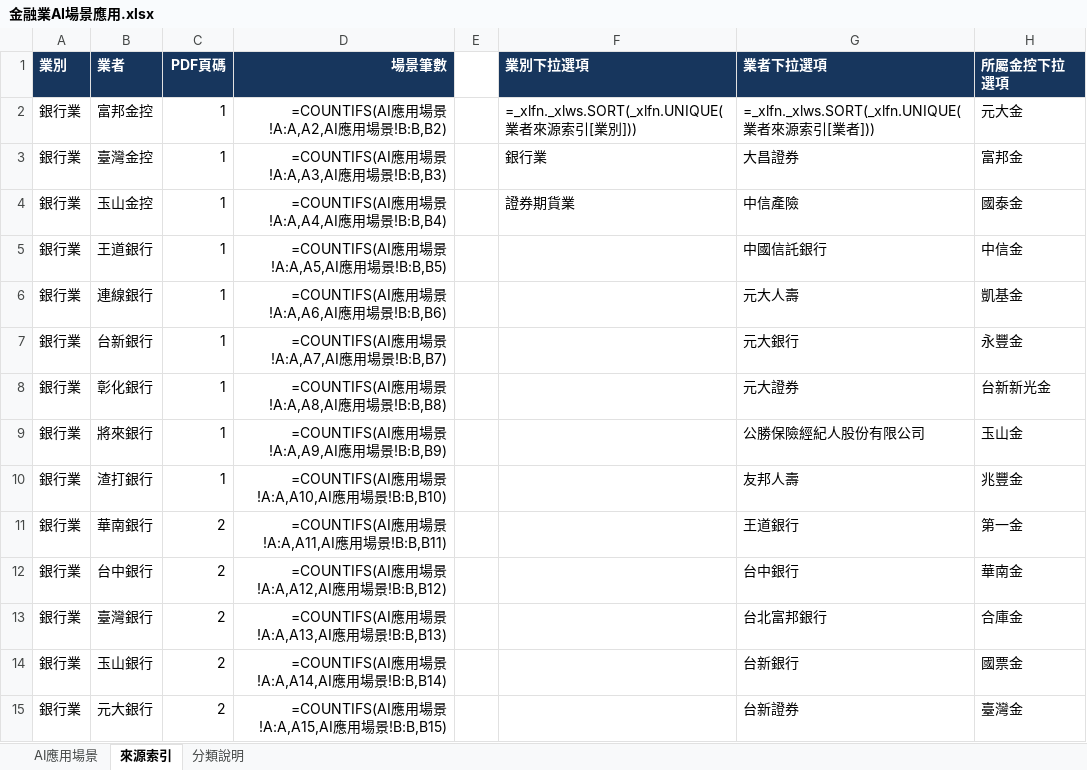
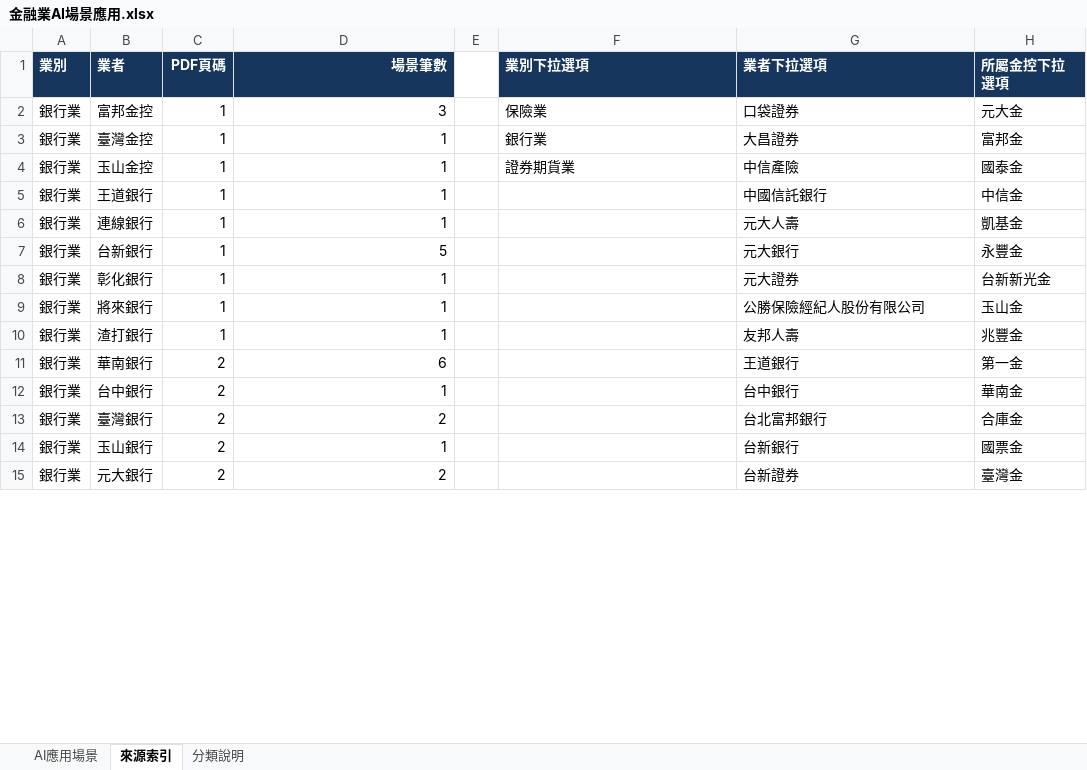
Before and after one commit to dewey1204/tw-financial-ai-race, an Excel workbook: 金融業AI場景應用.xlsx, sheet 來源索引, drawn as a sheet; only a part is shown; values as stored, in another font and other column widths than the file's, no borders; formulas without a stored value are shown as written; table styles not drawn; the diff covers the shown part only; the diff names each change by its address in the sheet, - before the commit and + after, or states it on an @@ line.

Commit message:
更新場景判斷

```diff
--- a/金融業AI場景應用.xlsx (sheet 來源索引)
+++ b/金融業AI場景應用.xlsx (sheet 來源索引)
-D2 (場景筆數): =COUNTIFS(AI應用場景!A:A,A2,AI應用場景!B:B,B2)
+D2 (場景筆數): 3
-F2 (業別下拉選項): =_xlfn._xlws.SORT(_xlfn.UNIQUE(業者來源索引[業別]))
+F2 (業別下拉選項): 保險業
-G2 (業者下拉選項): =_xlfn._xlws.SORT(_xlfn.UNIQUE(業者來源索引[業者]))
+G2 (業者下拉選項): 口袋證券
-D3 (場景筆數): =COUNTIFS(AI應用場景!A:A,A3,AI應用場景!B:B,B3)
+D3 (場景筆數): 1
-D4 (場景筆數): =COUNTIFS(AI應用場景!A:A,A4,AI應用場景!B:B,B4)
+D4 (場景筆數): 1
-D5 (場景筆數): =COUNTIFS(AI應用場景!A:A,A5,AI應用場景!B:B,B5)
+D5 (場景筆數): 1
-D6 (場景筆數): =COUNTIFS(AI應用場景!A:A,A6,AI應用場景!B:B,B6)
+D6 (場景筆數): 1
-D7 (場景筆數): =COUNTIFS(AI應用場景!A:A,A7,AI應用場景!B:B,B7)
+D7 (場景筆數): 5
-D8 (場景筆數): =COUNTIFS(AI應用場景!A:A,A8,AI應用場景!B:B,B8)
+D8 (場景筆數): 1
-D9 (場景筆數): =COUNTIFS(AI應用場景!A:A,A9,AI應用場景!B:B,B9)
+D9 (場景筆數): 1
-D10 (場景筆數): =COUNTIFS(AI應用場景!A:A,A10,AI應用場景!B:B,B10)
+D10 (場景筆數): 1
-D11 (場景筆數): =COUNTIFS(AI應用場景!A:A,A11,AI應用場景!B:B,B11)
+D11 (場景筆數): 6
-D12 (場景筆數): =COUNTIFS(AI應用場景!A:A,A12,AI應用場景!B:B,B12)
+D12 (場景筆數): 1
-D13 (場景筆數): =COUNTIFS(AI應用場景!A:A,A13,AI應用場景!B:B,B13)
+D13 (場景筆數): 2
-D14 (場景筆數): =COUNTIFS(AI應用場景!A:A,A14,AI應用場景!B:B,B14)
+D14 (場景筆數): 1
-D15 (場景筆數): =COUNTIFS(AI應用場景!A:A,A15,AI應用場景!B:B,B15)
+D15 (場景筆數): 2
```
Also changed, not shown: 111 edited cells elsewhere in this sheet, sheet 分類說明, sheet AI應用場景.
